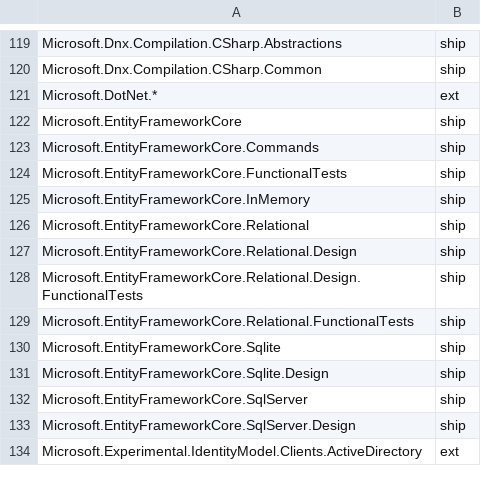
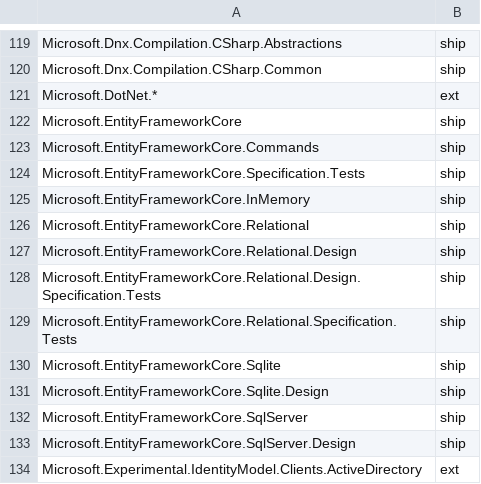
Before and after one commit to aspnet/Coherence, a CSV file: packages/packages.csv, drawn as a sheet; only a part is shown, gaps mark what is left out.

Commit message:
EF functional tests package names changes Microsoft.EntityFrameworkCore.FunctionalTests -> Microsoft.EntityFrameworkCore.Specification.Tests Microsoft.EntityFrameworkCore.Relational.FunctionalTests -> Microsoft.EntityFrameworkCore.Relational.Specification.Tests Microsoft.EntityFrameworkCore.Relational.Design.FunctionalTests -> Microsoft.EntityFrameworkCore.Relational.Design.Specification.Tests

```diff
--- a/packages/packages.csv
+++ b/packages/packages.csv
@@ -123,3 +123,3 @@ Microsoft.EntityFrameworkCore,ship
 Microsoft.EntityFrameworkCore.Commands,ship
-Microsoft.EntityFrameworkCore.FunctionalTests,ship
+Microsoft.EntityFrameworkCore.Specification.Tests,ship
 Microsoft.EntityFrameworkCore.InMemory,ship
@@ -127,4 +127,4 @@ Microsoft.EntityFrameworkCore.Relational,ship
 Microsoft.EntityFrameworkCore.Relational.Design,ship
-Microsoft.EntityFrameworkCore.Relational.Design.FunctionalTests,ship
-Microsoft.EntityFrameworkCore.Relational.FunctionalTests,ship
+Microsoft.EntityFrameworkCore.Relational.Design.Specification.Tests,ship
+Microsoft.EntityFrameworkCore.Relational.Specification.Tests,ship
 Microsoft.EntityFrameworkCore.Sqlite,ship
```
